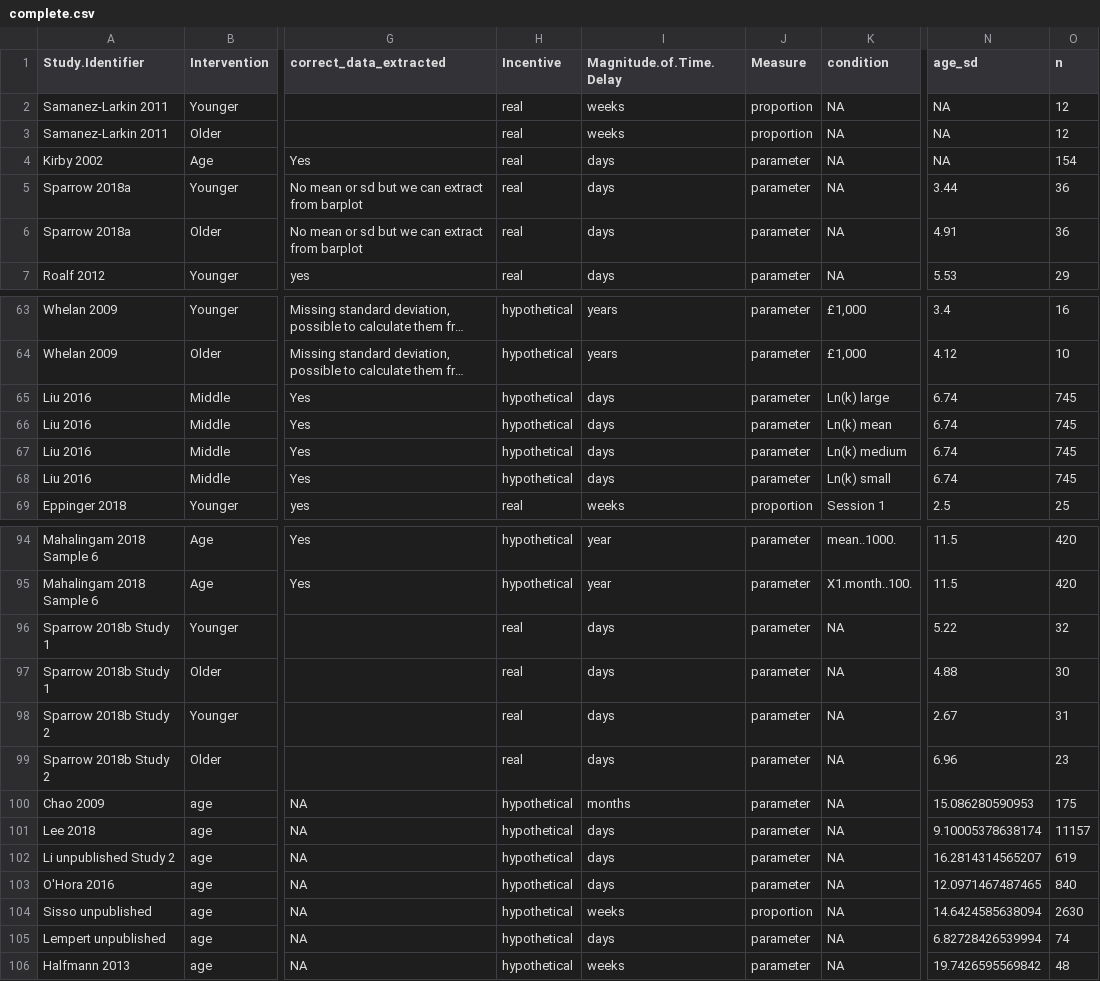
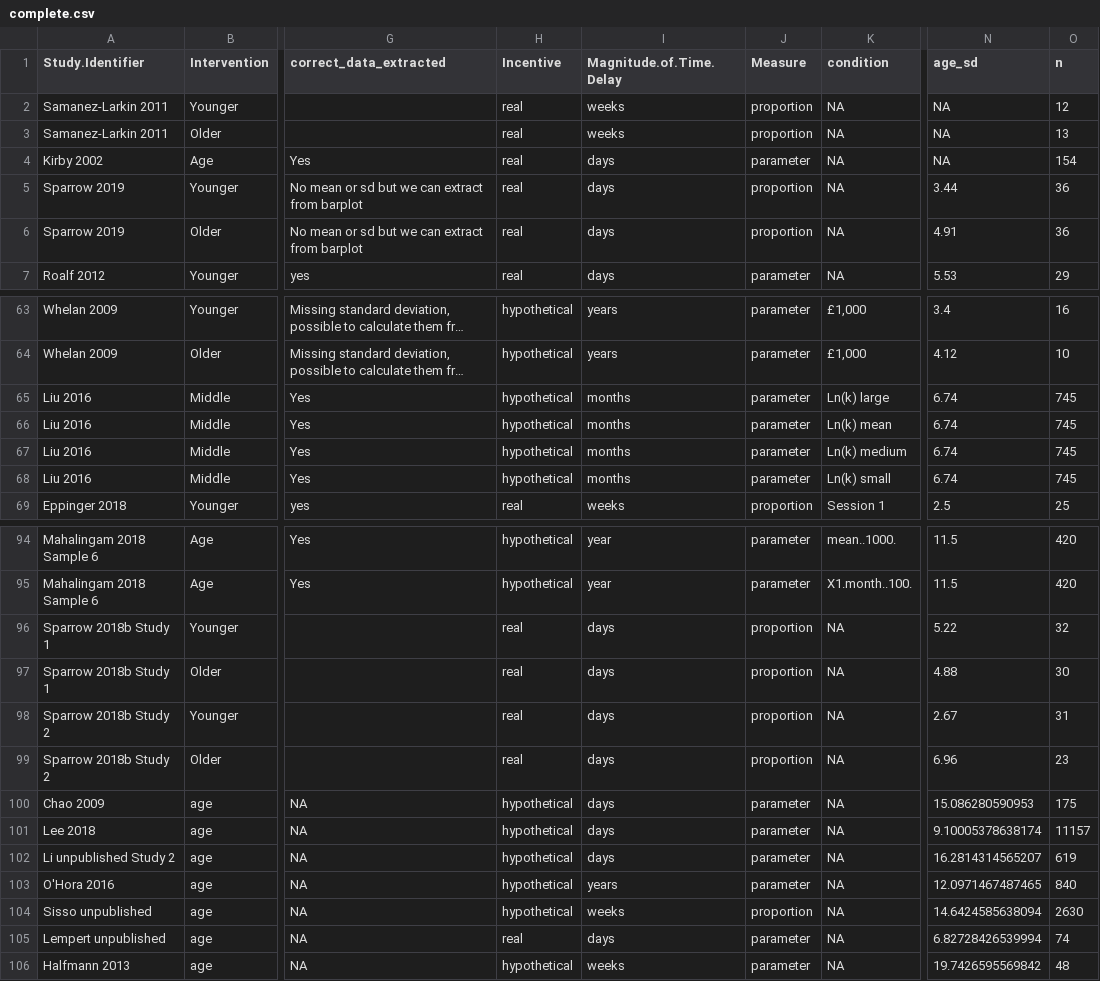
Before and after one commit to klsea/time_prefs_meta, a CSV file: output/complete.csv, drawn as a sheet; only a part is shown, gaps mark what is left out; long unchanged cells end in …; the diff covers the shown part only; the diff names each change by its address in the sheet, - before the commit and + after, or states it on an @@ line.

Commit message:
Run updated 03 script for revision

```diff
--- a/output/complete.csv
+++ b/output/complete.csv
-O3 (n): 12
+O3 (n): 13
-A5:A6 (Study.Identifier): Sparrow 2018a
+A5:A6 (Study.Identifier): Sparrow 2019
-J5:J6 (Measure): parameter
+J5:J6 (Measure): proportion
-I65:I68 (Magnitude.of.Time.Delay): days
+I65:I68 (Magnitude.of.Time.Delay): months
-J96:J99 (Measure): parameter
+J96:J99 (Measure): proportion
-I100 (Magnitude.of.Time.Delay): months
+I100 (Magnitude.of.Time.Delay): days
-I103 (Magnitude.of.Time.Delay): days
+I103 (Magnitude.of.Time.Delay): years
-H105 (Incentive): hypothetical
+H105 (Incentive): real
```
Also changed, not shown: 23 edited cells elsewhere in this file.
